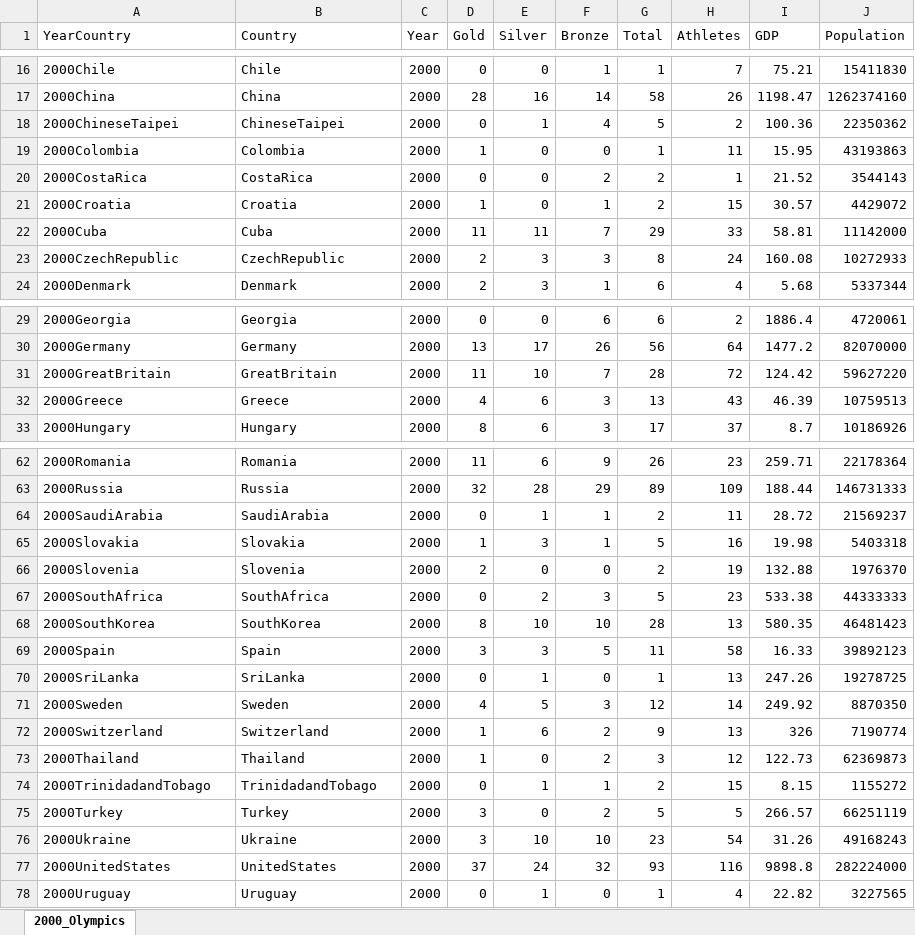
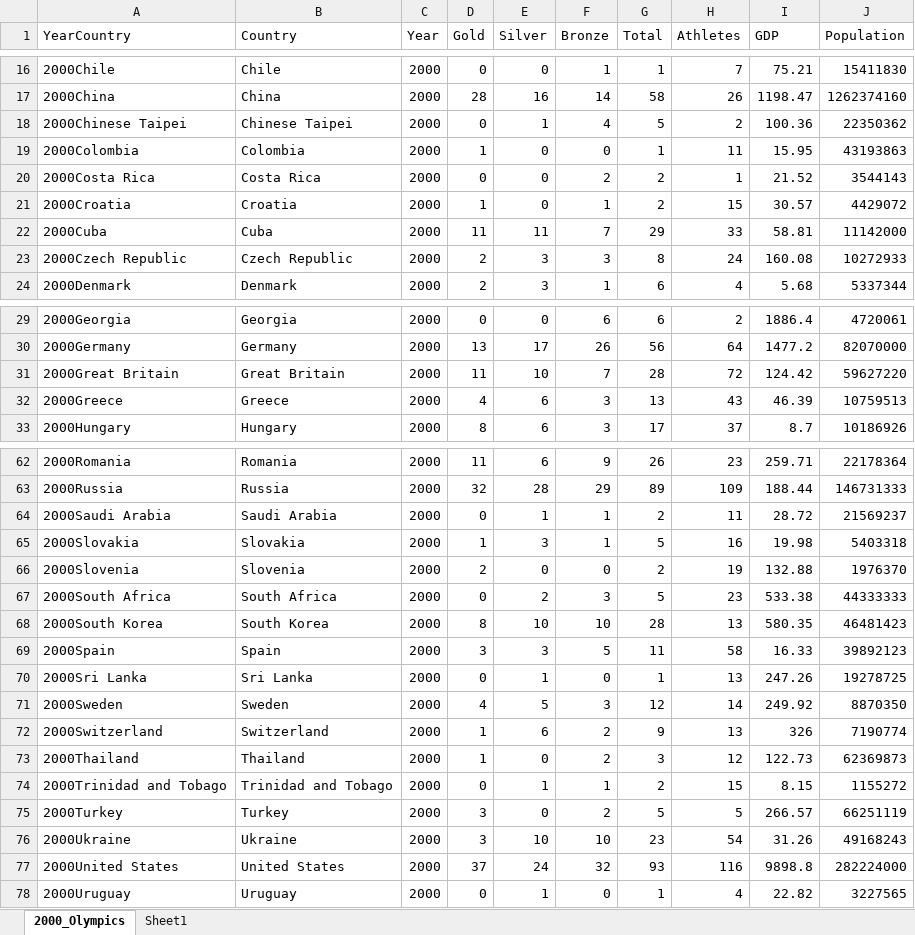
Before and after one commit to mjweiper/Machine-Learning-Project, an Excel workbook: RawData/2000_Olympics.xlsx, sheet 2000_Olympics, drawn as a sheet; only a part is shown, gaps mark what is left out; values as stored, in another font and other column widths than the file's, no borders; the diff covers the shown part only; the diff names each change by its address in the sheet, - before the commit and + after, or states it on an @@ line.

```diff
--- a/RawData/2000_Olympics.xlsx (sheet 2000_Olympics)
+++ b/RawData/2000_Olympics.xlsx (sheet 2000_Olympics)
+sheet tab: Sheet1
-A18 (YearCountry): 2000ChineseTaipei
+A18 (YearCountry): 2000Chinese Taipei
-B18 (Country): ChineseTaipei
+B18 (Country): Chinese Taipei
-A20 (YearCountry): 2000CostaRica
+A20 (YearCountry): 2000Costa Rica
-B20 (Country): CostaRica
+B20 (Country): Costa Rica
-A23 (YearCountry): 2000CzechRepublic
+A23 (YearCountry): 2000Czech Republic
-B23 (Country): CzechRepublic
+B23 (Country): Czech Republic
-A31 (YearCountry): 2000GreatBritain
+A31 (YearCountry): 2000Great Britain
-B31 (Country): GreatBritain
+B31 (Country): Great Britain
-A64 (YearCountry): 2000SaudiArabia
+A64 (YearCountry): 2000Saudi Arabia
-B64 (Country): SaudiArabia
+B64 (Country): Saudi Arabia
-A67 (YearCountry): 2000SouthAfrica
+A67 (YearCountry): 2000South Africa
-B67 (Country): SouthAfrica
+B67 (Country): South Africa
-A68 (YearCountry): 2000SouthKorea
+A68 (YearCountry): 2000South Korea
-B68 (Country): SouthKorea
+B68 (Country): South Korea
-A70 (YearCountry): 2000SriLanka
+A70 (YearCountry): 2000Sri Lanka
-B70 (Country): SriLanka
+B70 (Country): Sri Lanka
-A74 (YearCountry): 2000TrinidadandTobago
+A74 (YearCountry): 2000Trinidad and Tobago
-B74 (Country): TrinidadandTobago
+B74 (Country): Trinidad and Tobago
-A77 (YearCountry): 2000UnitedStates
+A77 (YearCountry): 2000United States
-B77 (Country): UnitedStates
+B77 (Country): United States
```
Also changed, not shown: 4 edited cells elsewhere in this sheet, RawData/2004_Olympics.xlsx, RawData/2008_Olympics.xlsx, 4 other files.
